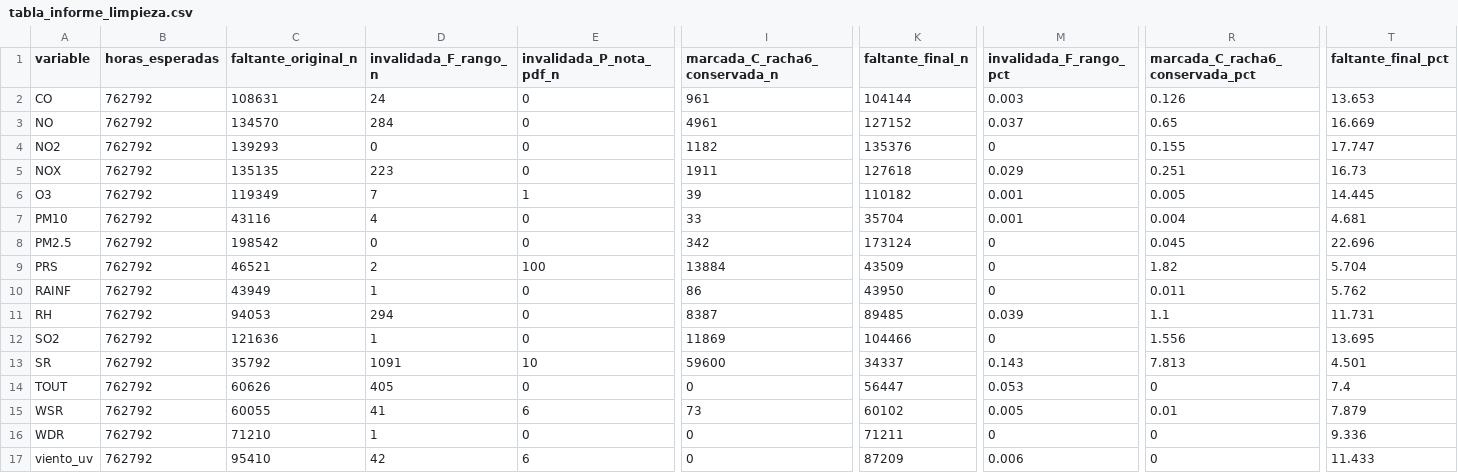
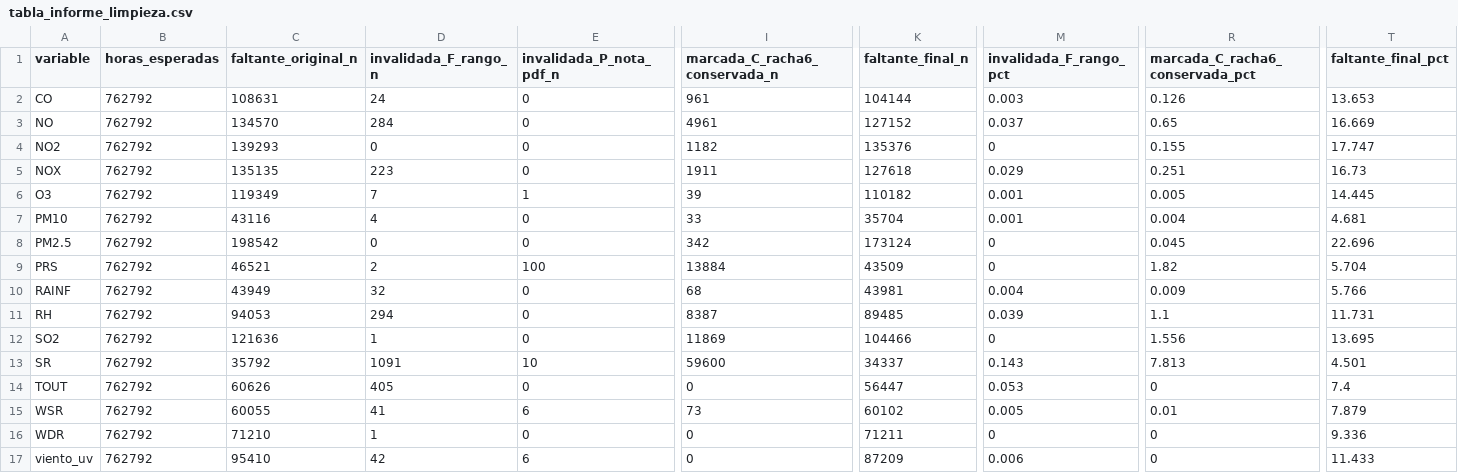
Before and after one commit to Leo-issacs/reto-sima-multivariados, a CSV file: data/clean/tabla_informe_limpieza.csv, drawn as a sheet; only a part is shown, gaps mark what is left out; the diff names each change by its address in the sheet, - before the commit and + after, or states it on an @@ line.

```diff
--- a/data/clean/tabla_informe_limpieza.csv
+++ b/data/clean/tabla_informe_limpieza.csv
-D10 (invalidada_F_rango_n): 1
+D10 (invalidada_F_rango_n): 32
-I10 (marcada_C_racha6_conservada_n): 86
+I10 (marcada_C_racha6_conservada_n): 68
-K10 (faltante_final_n): 43950
+K10 (faltante_final_n): 43981
-M10 (invalidada_F_rango_pct): 0
+M10 (invalidada_F_rango_pct): 0.004
-R10 (marcada_C_racha6_conservada_pct): 0.011
+R10 (marcada_C_racha6_conservada_pct): 0.009
-T10 (faltante_final_pct): 5.762
+T10 (faltante_final_pct): 5.766
```
Also changed, not shown: data/clean/DICCIONARIO.csv, data/clean/cobertura_dias_validos_hoja_anio.csv, 5 other files.
